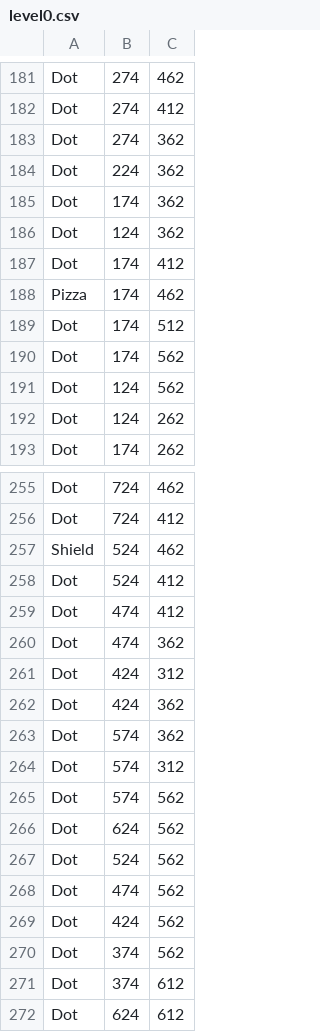
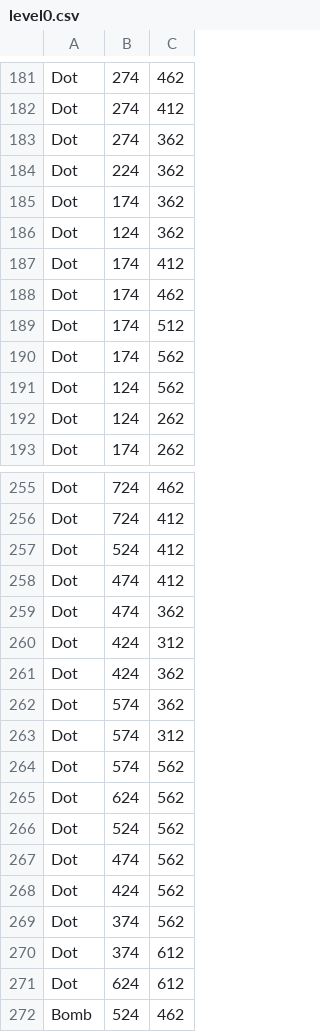
Before and after one commit to PaulaDariasSosa/Proyecto_LDH, a CSV file: res/level0.csv, drawn as a sheet; only a part is shown, gaps mark what is left out.

Commit message:
Add Bomb item to Level0

```diff
--- a/res/level0.csv
+++ b/res/level0.csv
@@ -187,3 +187,3 @@ Dot,124,362
 Dot,174,412
-Pizza,174,462
+Dot,174,462
 Dot,174,512
@@ -256,3 +256,2 @@ Dot,724,462
 Dot,724,412
-Shield,524,462
 Dot,524,412
@@ -272 +271,2 @@ Dot,374,612
 Dot,624,612
+Bomb,524,462
```
Also changed, not shown: res/level1.csv, 8 other files.
